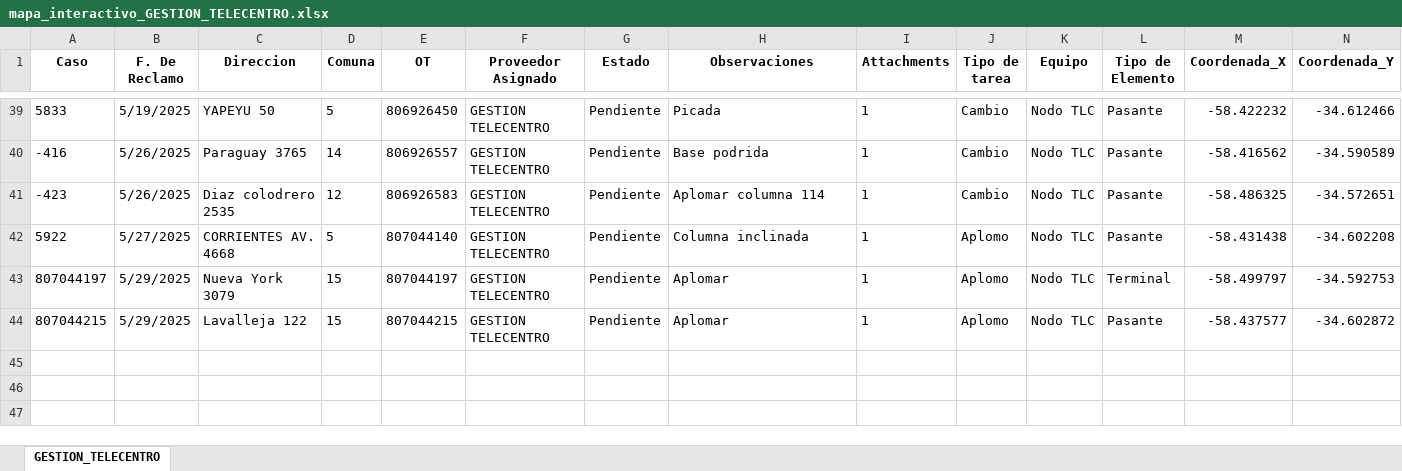
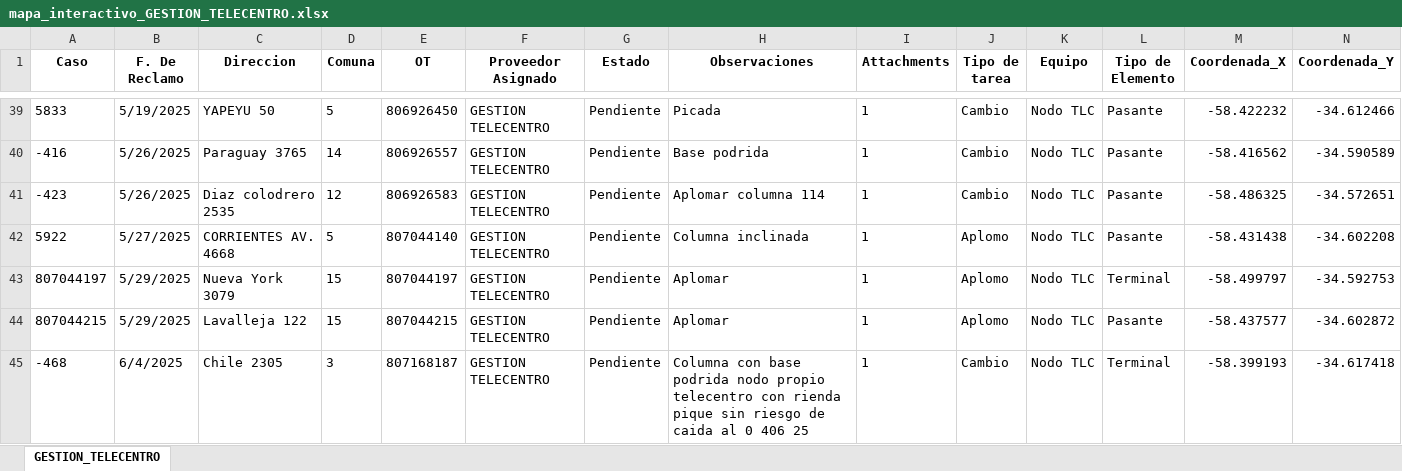
Before and after one commit to riv1matias/mapa_gestion_telecentro, an Excel workbook: mapa_interactivo_GESTION_TELECENTRO.xlsx, sheet GESTION_TELECENTRO, drawn as a sheet; only a part is shown, gaps mark what is left out; values as stored, in another font and other column widths than the file's, no borders; the diff names each change by its address in the sheet, - before the commit and + after, or states it on an @@ line.

Commit message:
🔄 Actualización automática del index.html y archivo Excel

```diff
--- a/mapa_interactivo_GESTION_TELECENTRO.xlsx (sheet GESTION_TELECENTRO)
+++ b/mapa_interactivo_GESTION_TELECENTRO.xlsx (sheet GESTION_TELECENTRO)
+row 45: -468 | 6/4/2025 | Chile 2305 | 3 | 807168187 | GESTION TELECENTRO | Pendiente | Columna con base podrida nodo propio telecentro con rienda pique sin riesgo de caida al 0 406 25 | 1 | Cambio | Nodo TLC | Terminal | -58.399193 | -34.617418
```
Also changed, not shown: 1 other file.
